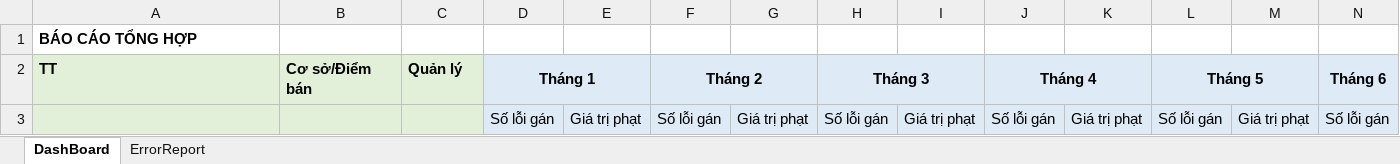
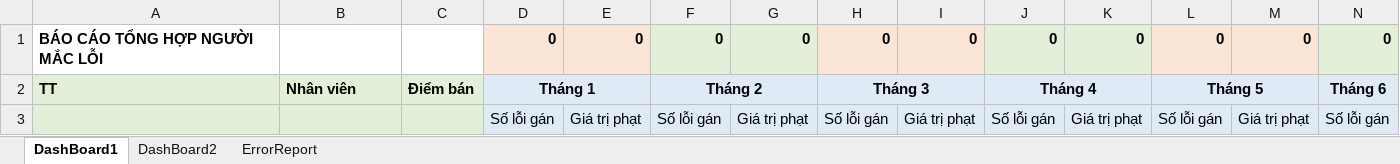
Before and after one commit to szen7dev/trixgo-cbs-micro, an Excel workbook: files/templates/excels/fnb_export_mistake.xlsx, sheet DashBoard1, drawn as a sheet; only a part is shown; values as stored, in another font and other column widths than the file's, no borders; removed rows and columns are numbered as before the commit, all else as after; rows hold the shown columns only; the diff names each change by its address in the sheet, - before the commit and + after, or states it on an @@ line.

```diff
--- a/files/templates/excels/fnb_export_mistake.xlsx (sheet DashBoard1)
+++ b/files/templates/excels/fnb_export_mistake.xlsx (sheet DashBoard1)
-sheet tab: DashBoard
+sheet tab: DashBoard1
+sheet tab: DashBoard2
-row 1: BÁO CÁO TỔNG HỢP
+row 1: BÁO CÁO TỔNG HỢP NGƯỜI MẮC LỖI |  |  | 0 | 0 | 0 | 0 | 0 | 0 | 0 | 0 | 0 | 0 | 0
-B2: Cơ sở/Điểm bán
+B2: Nhân viên
-C2: Quản lý
+C2: Điểm bán
```
Also changed, not shown: 1 other file.
